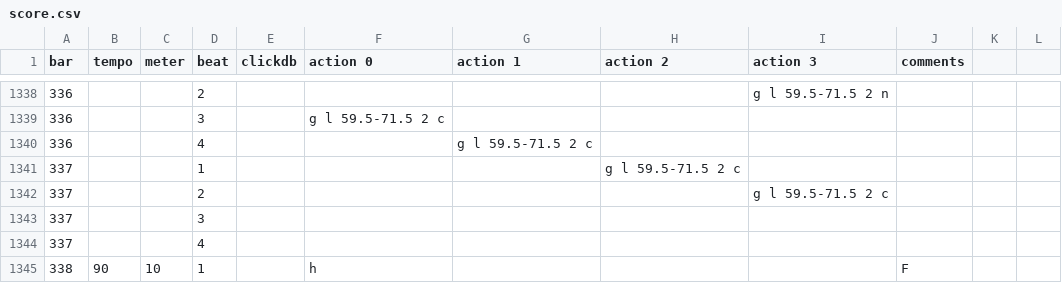
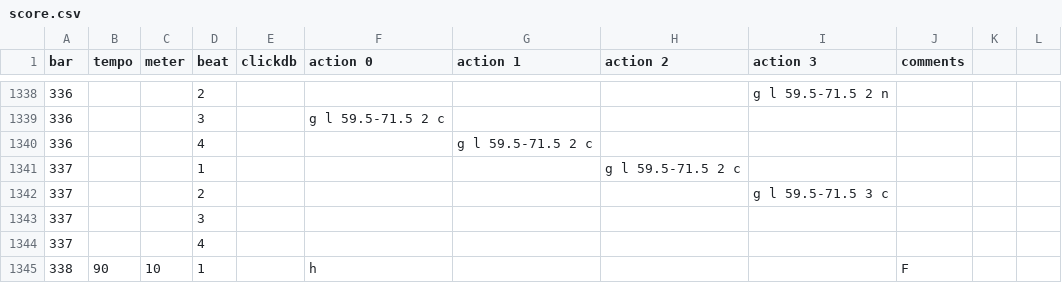
Before and after one commit to markk/loeffler-h, a CSV file: supercollider/score.csv, drawn as a sheet; only a part is shown, gaps mark what is left out; the diff covers the shown part only.

```diff
--- a/supercollider/score.csv
+++ b/supercollider/score.csv
@@ -1341,3 +1341,3 @@ bar,tempo,meter,beat,clickdb,action 0,action 1,action 2,action 3,comments,,
 337,,,1,,,,g l 59.5-71.5 2 c,,,,
-337,,,2,,,,,g l 59.5-71.5 2 c,,,
+337,,,2,,,,,g l 59.5-71.5 3 c,,,
 337,,,3,,,,,,,,
```
Also changed, not shown: 8 edited cells elsewhere in this file.
